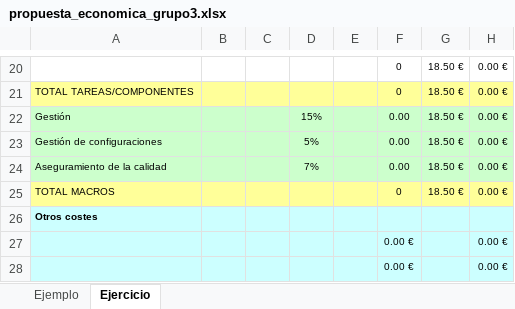
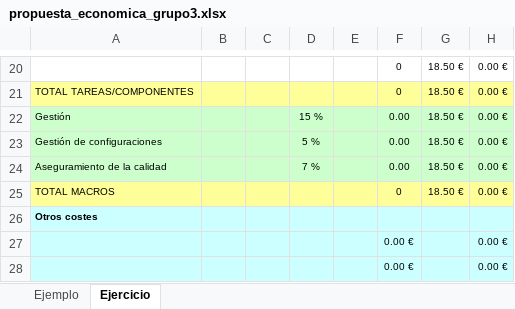
Before and after one commit to SpreadYourMusic/Documentation, an Excel workbook: old/Propuesta Tecnica y Economica_old/propuesta_economica_grupo3.xlsx, sheet Ejercicio, drawn as a sheet; only a part is shown, gaps mark what is left out; values as stored, in another font and other column widths than the file's, no borders; the diff names each change by its address in the sheet, - before the commit and + after, or states it on an @@ line.

```diff
--- a/old/Propuesta Tecnica y Economica_old/propuesta_economica_grupo3.xlsx (sheet Ejercicio)
+++ b/old/Propuesta Tecnica y Economica_old/propuesta_economica_grupo3.xlsx (sheet Ejercicio)
-D22: 15%
+D22: 15 %
-D23: 5%
+D23: 5 %
-D24: 7%
+D24: 7 %
```
Also changed, not shown: sheet Ejemplo, formulas that keep their value.
